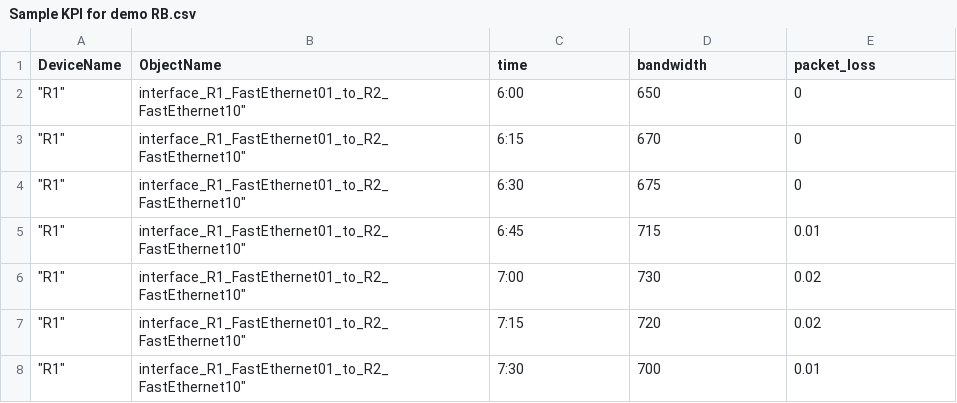
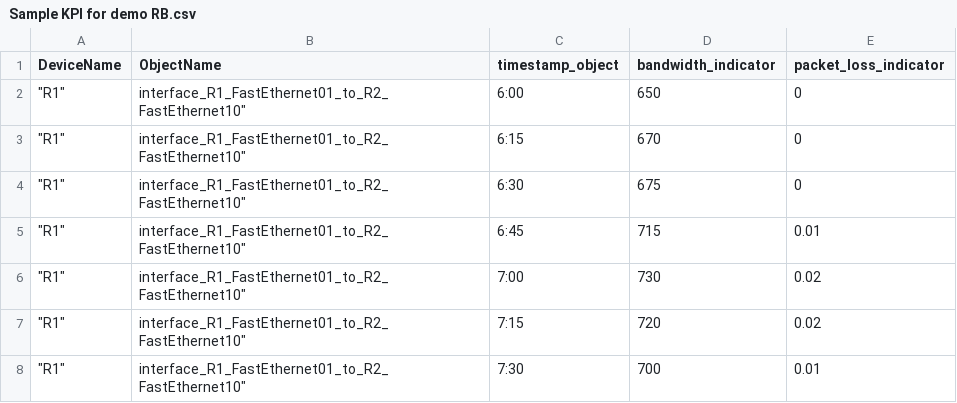
Before and after one commit to rb13github/IaaS, a CSV file: Sample KPI for demo RB.csv, drawn as a sheet; only a part is shown.

Commit message:
Update Sample KPI for demo RB.csv
revised name for indicato and object timestampe

```diff
--- a/Sample KPI for demo RB.csv
+++ b/Sample KPI for demo RB.csv
@@ -1,2 +1,2 @@
-DeviceName,ObjectName,time,bandwidth,packet_loss
+DeviceName,ObjectName,timestamp_object,bandwidth_indicator,packet_loss_indicator
 """R1""","interface_R1_FastEthernet01_to_R2_FastEthernet10""",6:00,650,0
```
